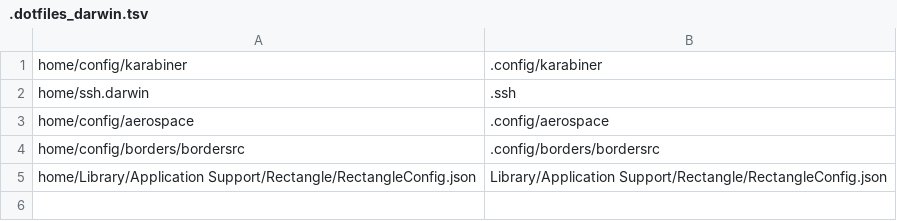
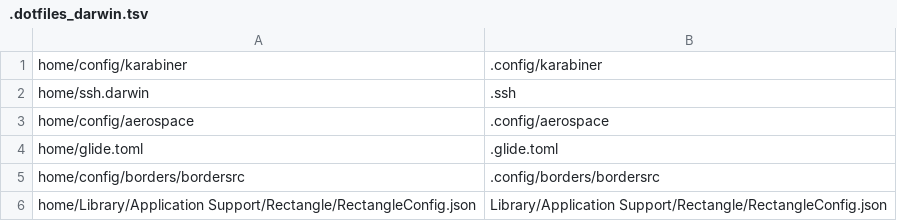
Before and after one commit to lambdalisue/dotfiles, a TSV file: .dotfiles_darwin.tsv, drawn as a sheet; the diff names each change by its address in the sheet, - before the commit and + after, or states it on an @@ line.

```diff
--- a/.dotfiles_darwin.tsv
+++ b/.dotfiles_darwin.tsv
+row 4: home/glide.toml | .glide.toml
```
Also changed, not shown: 3 other files.
